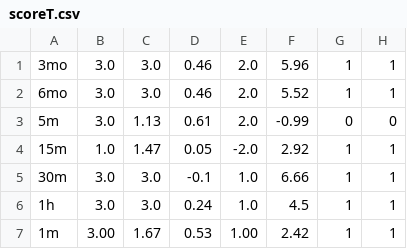
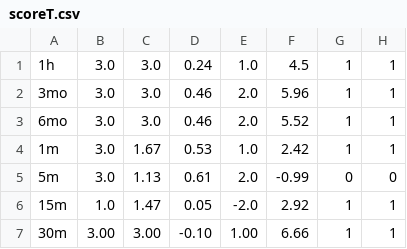
Before and after one commit to codesareus/daily_analysis, a CSV file: scoreT.csv, drawn as a sheet.

```diff
--- a/scoreT.csv
+++ b/scoreT.csv
@@ -1,7 +1,7 @@
+1h,3.0,3.0,0.24,1.0,4.5,1,1
 3mo,3.0,3.0,0.46,2.0,5.96,1,1
 6mo,3.0,3.0,0.46,2.0,5.52,1,1
+1m,3.0,1.67,0.53,1.0,2.42,1,1
 5m,3.0,1.13,0.61,2.0,-0.99,0,0
 15m,1.0,1.47,0.05,-2.0,2.92,1,1
-30m,3.0,3.0,-0.1,1.0,6.66,1,1
-1h,3.0,3.0,0.24,1.0,4.5,1,1
-1m,3.00,1.67,0.53,1.00,2.42,1,1
+30m,3.00,3.00,-0.10,1.00,6.66,1,1
```
Also changed, not shown: 2 other files.
